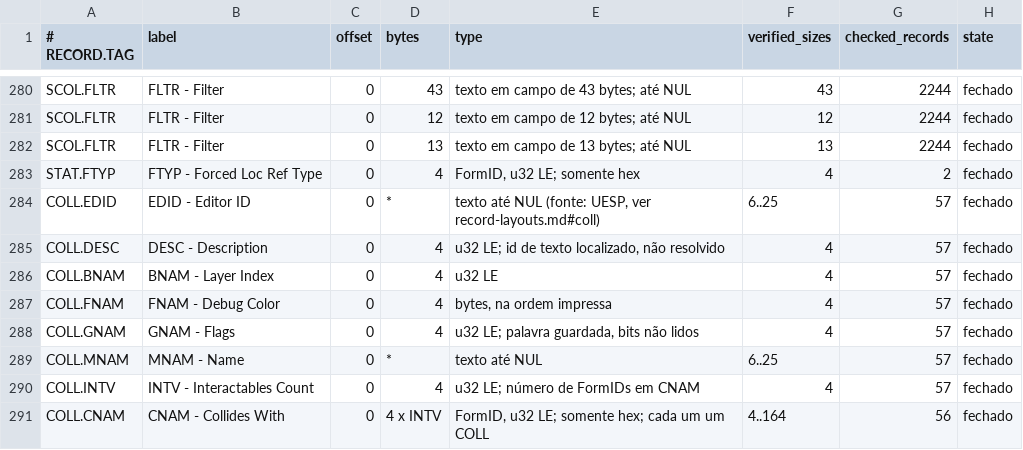
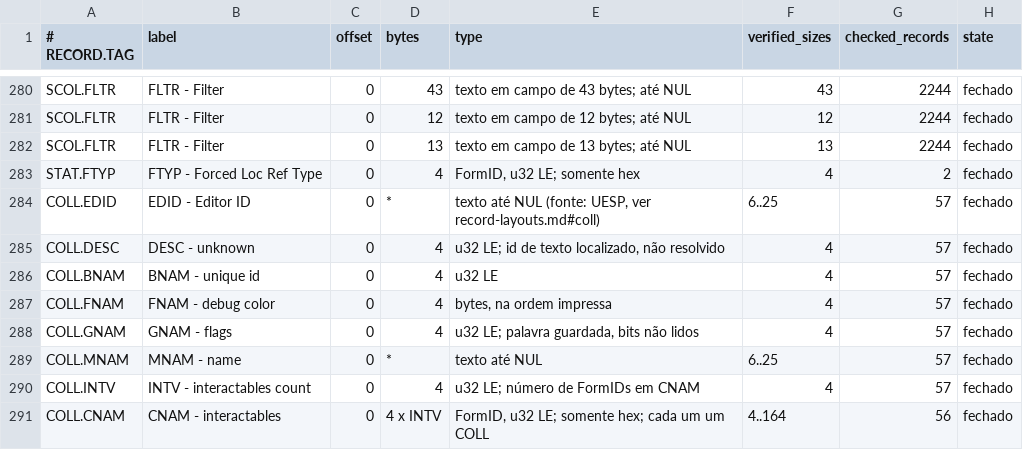
Before and after one commit to patodois/osp-fo4, a TSV file: spec/record-layouts.tsv, drawn as a sheet; only a part is shown, gaps mark what is left out.

```diff
--- a/spec/record-layouts.tsv
+++ b/spec/record-layouts.tsv
@@ -284,8 +284,8 @@ STAT.FTYP	"FTYP - Forced Loc Ref Type"	0	4	FormID, u32 LE; somente hex	4	2	fecha
 COLL.EDID	"EDID - Editor ID"	0	*	texto até NUL (fonte: UESP, ver record-layouts.md#coll)	6..25	57	fechado
-COLL.DESC	"DESC - Description"	0	4	u32 LE; id de texto localizado, não resolvido	4	57	fechado
-COLL.BNAM	"BNAM - Layer Index"	0	4	u32 LE	4	57	fechado
-COLL.FNAM	"FNAM - Debug Color"	0	4	bytes, na ordem impressa	4	57	fechado
-COLL.GNAM	"GNAM - Flags"	0	4	u32 LE; palavra guardada, bits não lidos	4	57	fechado
-COLL.MNAM	"MNAM - Name"	0	*	texto até NUL	6..25	57	fechado
-COLL.INTV	"INTV - Interactables Count"	0	4	u32 LE; número de FormIDs em CNAM	4	57	fechado
-COLL.CNAM	"CNAM - Collides With"	0	4 x INTV	FormID, u32 LE; somente hex; cada um um COLL	4..164	56	fechado
+COLL.DESC	"DESC - unknown"	0	4	u32 LE; id de texto localizado, não resolvido	4	57	fechado
+COLL.BNAM	"BNAM - unique id"	0	4	u32 LE	4	57	fechado
+COLL.FNAM	"FNAM - debug color"	0	4	bytes, na ordem impressa	4	57	fechado
+COLL.GNAM	"GNAM - flags"	0	4	u32 LE; palavra guardada, bits não lidos	4	57	fechado
+COLL.MNAM	"MNAM - name"	0	*	texto até NUL	6..25	57	fechado
+COLL.INTV	"INTV - interactables count"	0	4	u32 LE; número de FormIDs em CNAM	4	57	fechado
+COLL.CNAM	"CNAM - interactables"	0	4 x INTV	FormID, u32 LE; somente hex; cada um um COLL	4..164	56	fechado
```
Also changed, not shown: 2 other files.
